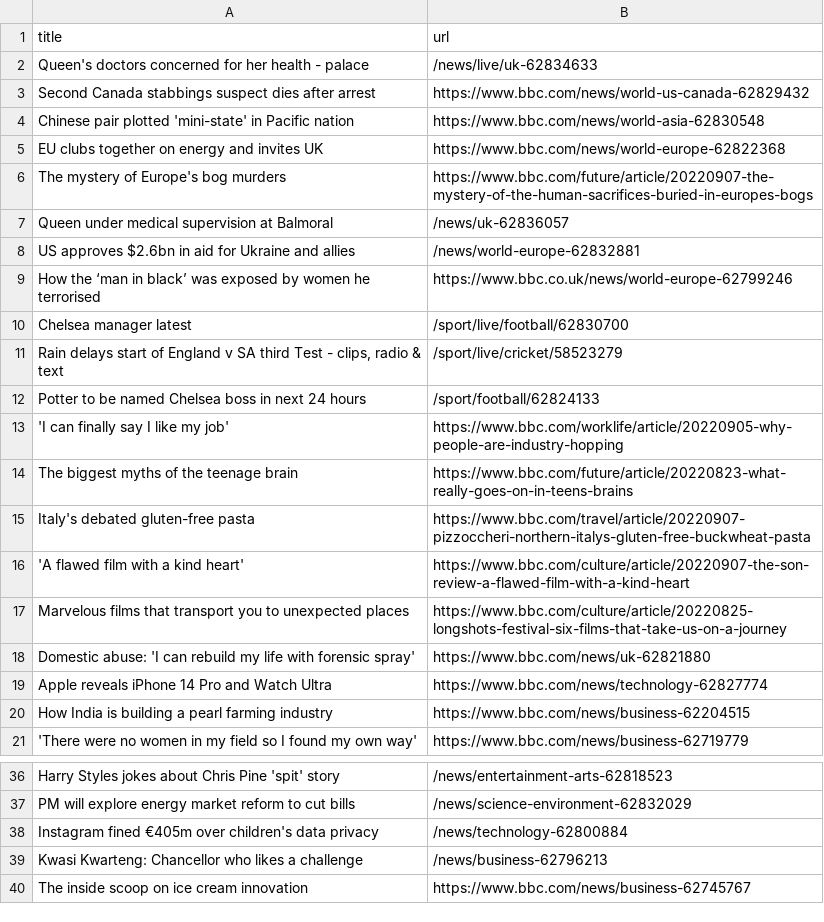
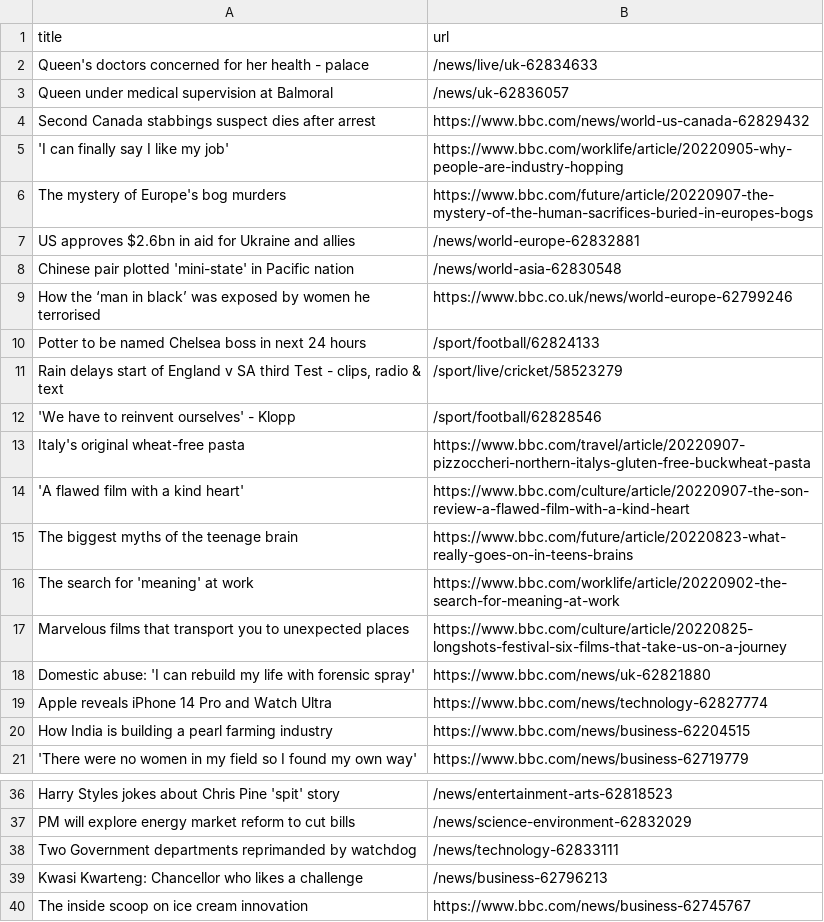
Before and after one commit to tengj98/automatic-scraper-bbc, a CSV file: bbc.csv, drawn as a sheet; only a part is shown, gaps mark what is left out.

```diff
--- a/bbc.csv
+++ b/bbc.csv
@@ -2,16 +2,16 @@ title,url
 Queen's doctors concerned for her health - palace,/news/live/uk-62834633
+Queen under medical supervision at Balmoral,/news/uk-62836057
 Second Canada stabbings suspect dies after arrest,https://www.bbc.com/news/world-us-canada-62829432
-Chinese pair plotted 'mini-state' in Pacific nation,https://www.bbc.com/news/world-asia-62830548
-EU clubs together on energy and invites UK,https://www.bbc.com/news/world-europe-62822368
+'I can finally say I like my job',https://www.bbc.com/worklife/article/20220905-why-people-are-industry-hopping
 The mystery of Europe's bog murders,https://www.bbc.com/future/article/20220907-the-mystery-of-the-human-sacrifices-buried-in-europes-bogs
-Queen under medical supervision at Balmoral,/news/uk-62836057
 US approves $2.6bn in aid for Ukraine and allies,/news/world-europe-62832881
+Chinese pair plotted 'mini-state' in Pacific nation,/news/world-asia-62830548
 How the ‘man in black’ was exposed by women he terrorised,https://www.bbc.co.uk/news/world-europe-62799246
-Chelsea manager latest,/sport/live/football/62830700
+Potter to be named Chelsea boss in next 24 hours,/sport/football/62824133
 "Rain delays start of England v SA third Test - clips, radio & text",/sport/live/cricket/58523279
-Potter to be named Chelsea boss in next 24 hours,/sport/football/62824133
-'I can finally say I like my job',https://www.bbc.com/worklife/article/20220905-why-people-are-industry-hopping
+'We have to reinvent ourselves' - Klopp,/sport/football/62828546
+Italy's original wheat-free pasta,https://www.bbc.com/travel/article/20220907-pizzoccheri-northern-italys-gluten-free-buckwheat-pasta
+'A flawed film with a kind heart',https://www.bbc.com/culture/article/20220907-the-son-review-a-flawed-film-with-a-kind-heart
 The biggest myths of the teenage brain,https://www.bbc.com/future/article/20220823-what-really-goes-on-in-teens-brains
-Italy's debated gluten-free pasta,https://www.bbc.com/travel/article/20220907-pizzoccheri-northern-italys-gluten-free-buckwheat-pasta
-'A flawed film with a kind heart',https://www.bbc.com/culture/article/20220907-the-son-review-a-flawed-film-with-a-kind-heart
+The search for 'meaning' at work,https://www.bbc.com/worklife/article/20220902-the-search-for-meaning-at-work
 Marvelous films that transport you to unexpected places,https://www.bbc.com/culture/article/20220825-longshots-festival-six-films-that-take-us-on-a-journey
@@ -37,3 +37,3 @@ Harry Styles jokes about Chris Pine 'spit' story,/news/entertainment-arts-628185
 PM will explore energy market reform to cut bills,/news/science-environment-62832029
-Instagram fined €405m over children's data privacy,/news/technology-62800884
+Two Government departments reprimanded by watchdog,/news/technology-62833111
 Kwasi Kwarteng: Chancellor who likes a challenge,/news/business-62796213
```
